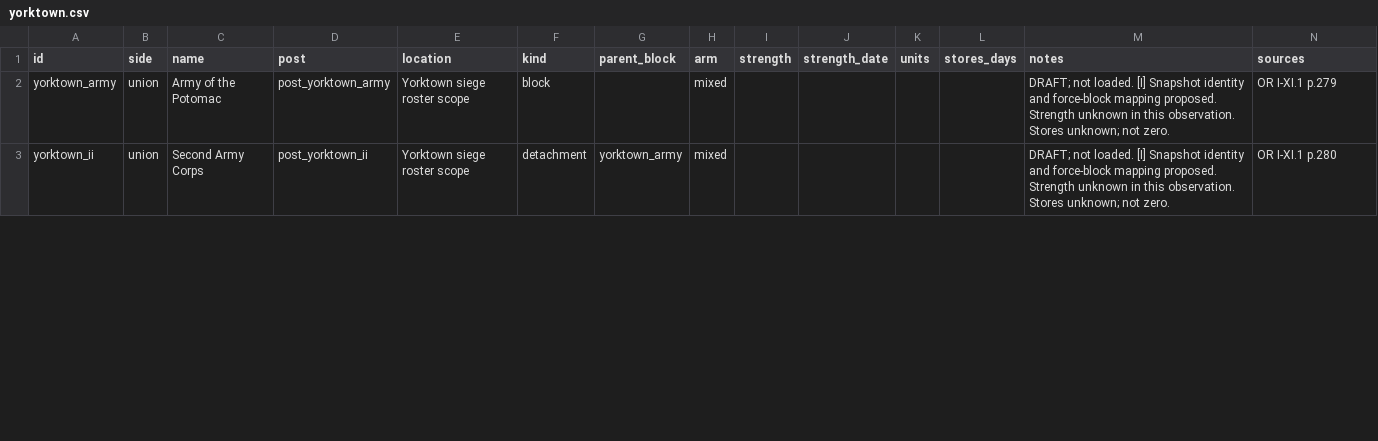
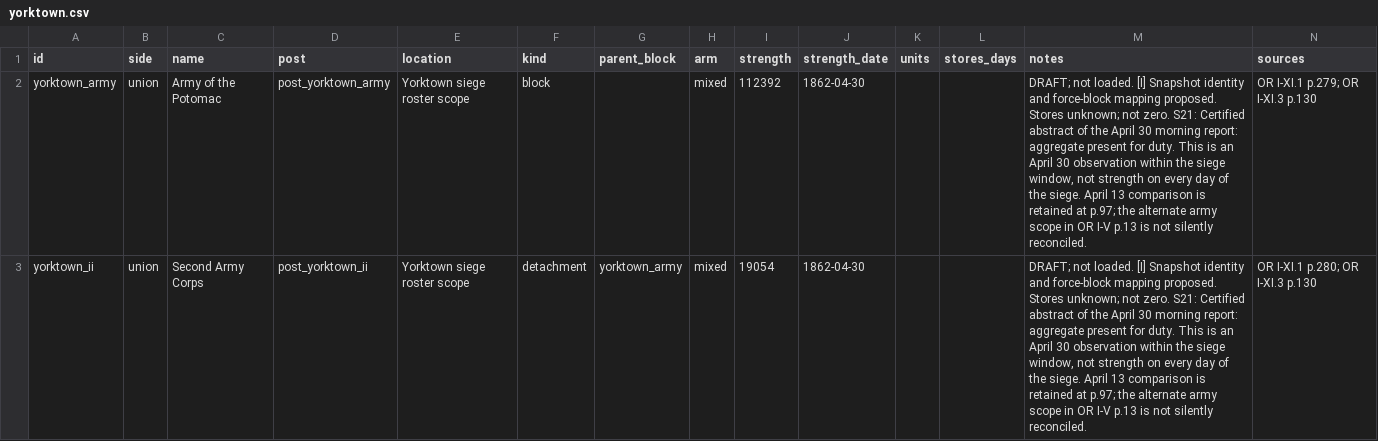
Before and after one commit to horkesh/Mandate, a CSV file: packs/union-1861/source/drafts/oob/1862/yorktown.csv, drawn as a sheet; only a part is shown; the diff covers the shown part only.

```diff
--- a/packs/union-1861/source/drafts/oob/1862/yorktown.csv
+++ b/packs/union-1861/source/drafts/oob/1862/yorktown.csv
@@ -1,3 +1,3 @@
 id,side,name,post,location,kind,parent_block,arm,strength,strength_date,units,stores_days,notes,sources
-yorktown_army,union,Army of the Potomac,post_yorktown_army,Yorktown siege roster scope,block,,mixed,,,,,DRAFT; not loaded. [I] Snapshot identity and force-block mapping proposed. Strength unknown in this observation. Stores unknown; not zero. ,OR I-XI.1 p.279
-yorktown_ii,union,Second Army Corps,post_yorktown_ii,Yorktown siege roster scope,detachment,yorktown_army,mixed,,,,,DRAFT; not loaded. [I] Snapshot identity and force-block mapping proposed. Strength unknown in this observation. Stores unknown; not zero. ,OR I-XI.1 p.280
+yorktown_army,union,Army of the Potomac,post_yorktown_army,Yorktown siege roster scope,block,,mixed,112392,1862-04-30,,,"DRAFT; not loaded. [I] Snapshot identity and force-block mapping proposed. Stores unknown; not zero.  S21: Certified abstract of the April 30 morning report: aggregate present for duty. This is an April 30 observation within the siege window, not strength on every day of the siege. April 13 comparison is retained at p.97; the alternate army scope in OR I-V p.13 is not silently reconciled.",OR I-XI.1 p.279; OR I-XI.3 p.130
+yorktown_ii,union,Second Army Corps,post_yorktown_ii,Yorktown siege roster scope,detachment,yorktown_army,mixed,19054,1862-04-30,,,"DRAFT; not loaded. [I] Snapshot identity and force-block mapping proposed. Stores unknown; not zero.  S21: Certified abstract of the April 30 morning report: aggregate present for duty. This is an April 30 observation within the siege window, not strength on every day of the siege. April 13 comparison is retained at p.97; the alternate army scope in OR I-V p.13 is not silently reconciled.",OR I-XI.1 p.280; OR I-XI.3 p.130
```
Also changed, not shown: 8 edited cells elsewhere in this file, packs/union-1861/source/drafts/oob/1862/manassas_u.csv, packs/union-1861/source/drafts/oob/1862/maryland_c.csv, 7 other files.
